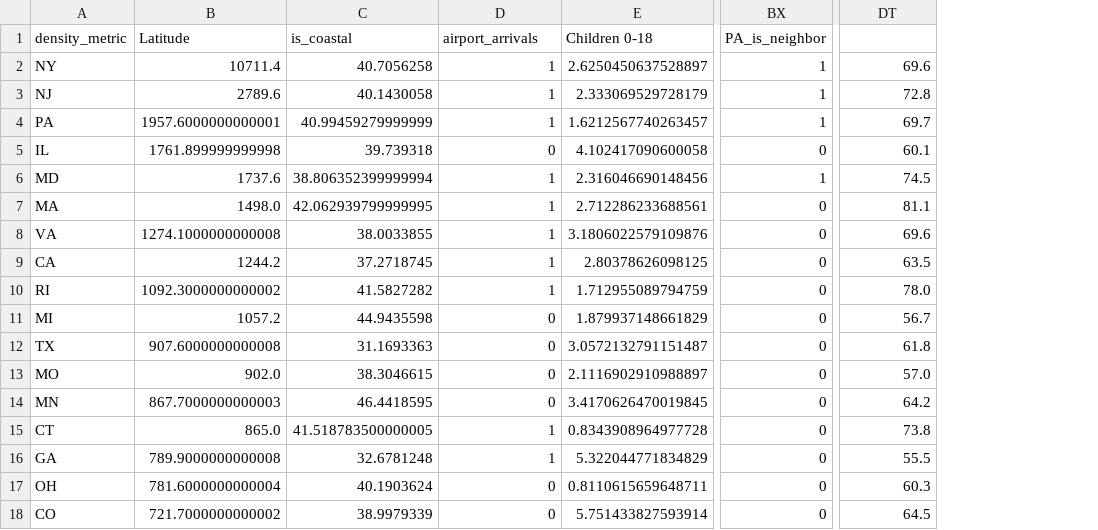
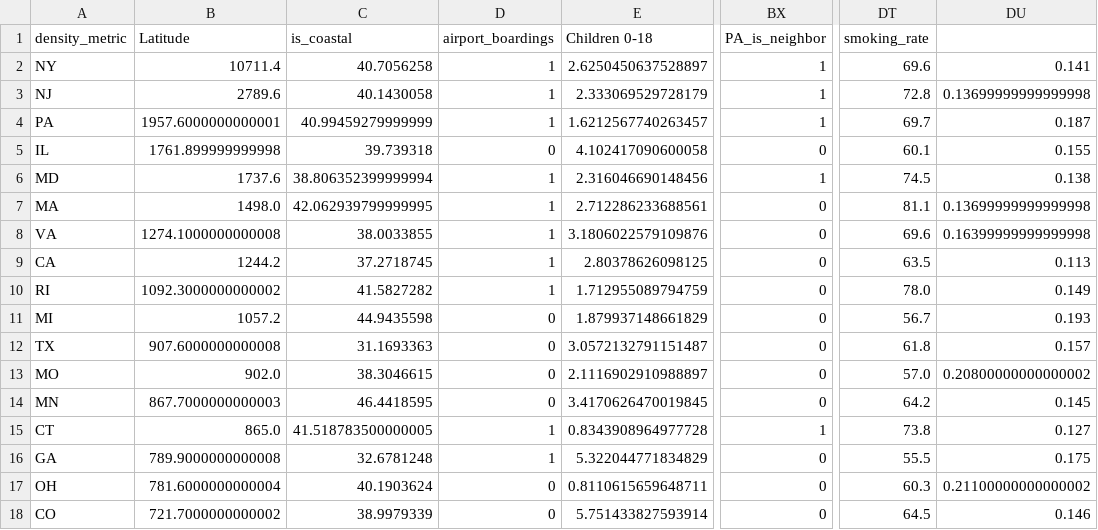
Before and after one commit to benlevyx/modelling-infectious-disease, a CSV file: state_stats/state_stats.csv, drawn as a sheet; only a part is shown, gaps mark what is left out; the diff names each change by its address in the sheet, - before the commit and + after, or states it on an @@ line.

```diff
--- a/state_stats/state_stats.csv
+++ b/state_stats/state_stats.csv
+column DU, rows 2-18: 0.141 | 0.13699999999999998 | 0.187 | 0.155 | 0.138 | 0.13699999999999998 | 0.16399999999999998 | 0.113 | 0.149 | 0.193 | 0.157 | 0.20800000000000002 | 0.145 | 0.127 | 0.175 | 0.21100000000000002 | 0.146
-D1: airport_arrivals
+D1: airport_boardings
-DT1: (empty)
+DT1: smoking_rate
-BX15 (PA_is_neighbor): 0
+BX15 (PA_is_neighbor): 1
```
Also changed, not shown: 5 other files.
